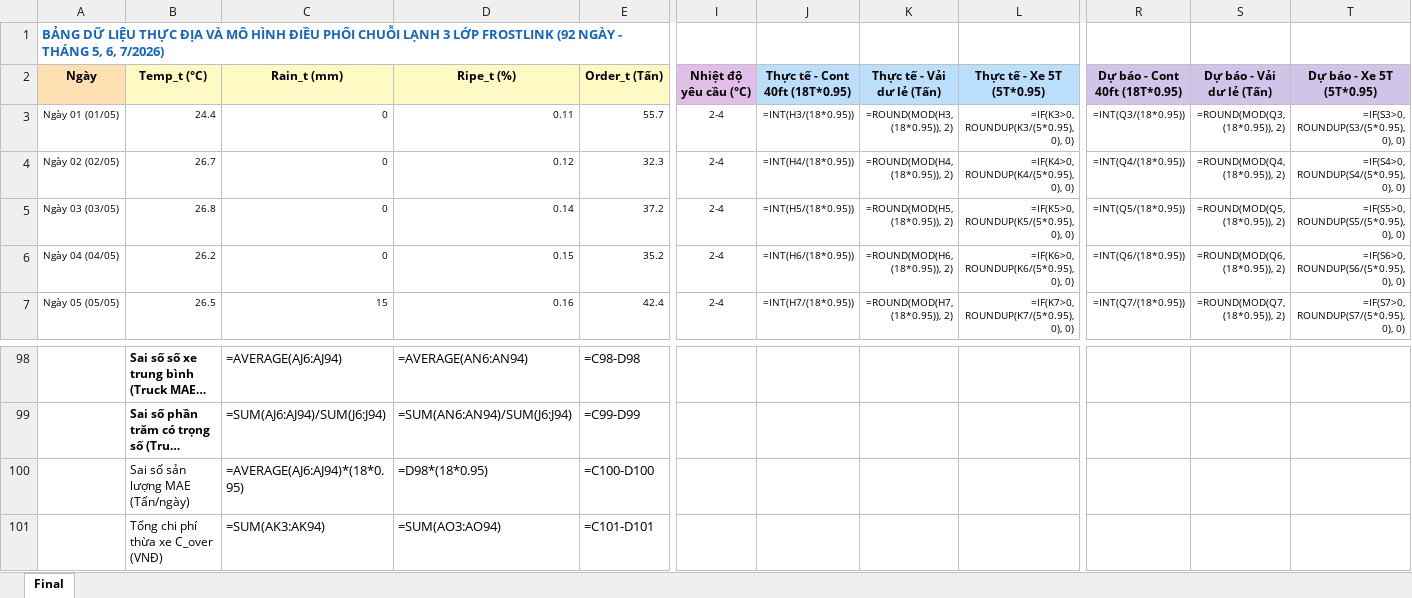
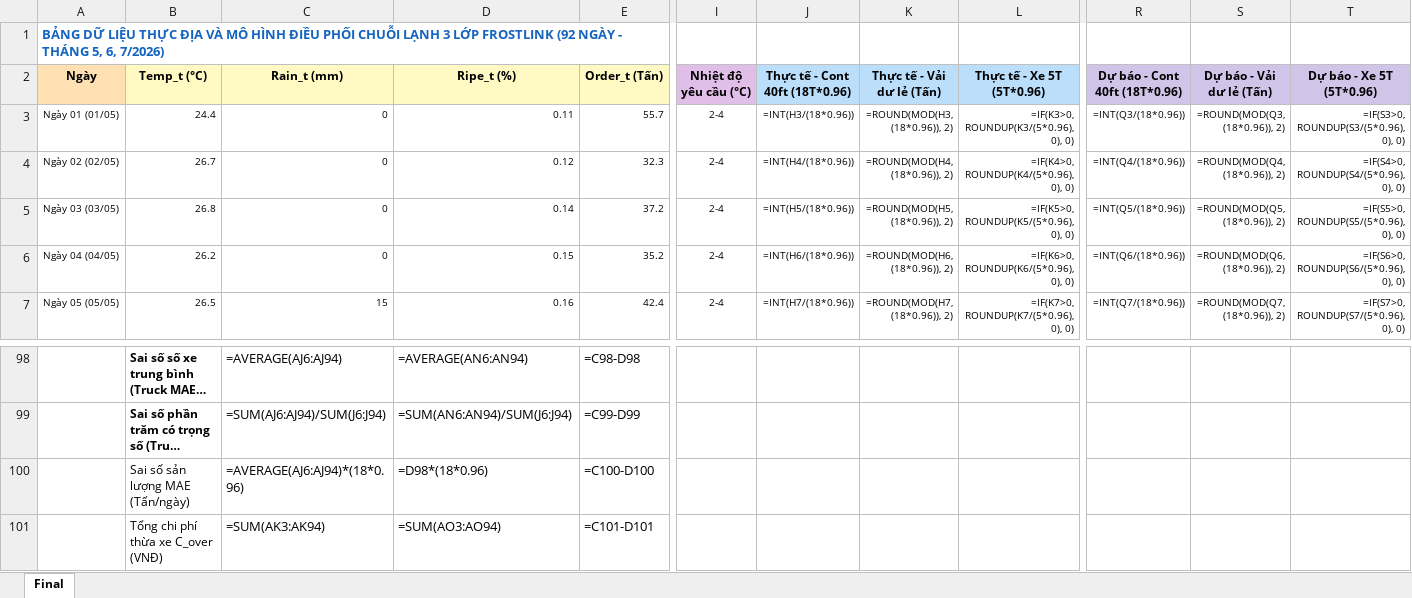
Before and after one commit to justccuong/FrostLink-VYLT, an Excel workbook: data/FrostLink_Du_lieu_Chuan.xlsx, sheet Final, drawn as a sheet; only a part is shown, gaps mark what is left out; long unchanged cells end in …; values as stored, in another font and other column widths than the file's, no borders; formulas without a stored value are shown as written; the diff covers the shown part only; the diff names each change by its address in the sheet, - before the commit and + after, or states it on an @@ line.

Commit message:
refactor: update effective capacity factor to 0.96 (17.28T for Cont 40ft, 4.80T for Xe 5T)

```diff
--- a/data/FrostLink_Du_lieu_Chuan.xlsx (sheet Final)
+++ b/data/FrostLink_Du_lieu_Chuan.xlsx (sheet Final)
-J2: Thực tế - Cont 40ft (18T*0.95)
+J2: Thực tế - Cont 40ft (18T*0.96)
-L2: Thực tế - Xe 5T (5T*0.95)
+L2: Thực tế - Xe 5T (5T*0.96)
-R2: Dự báo - Cont 40ft (18T*0.95)
+R2: Dự báo - Cont 40ft (18T*0.96)
-T2: Dự báo - Xe 5T (5T*0.95)
+T2: Dự báo - Xe 5T (5T*0.96)
-J3 (Thực tế - Cont 40ft (18T*0.96)): =INT(H3/(18*0.95))
+J3 (Thực tế - Cont 40ft (18T*0.96)): =INT(H3/(18*0.96))
-K3 (Thực tế - Vải dư lẻ (Tấn)): =ROUND(MOD(H3, (18*0.95)), 2)
+K3 (Thực tế - Vải dư lẻ (Tấn)): =ROUND(MOD(H3, (18*0.96)), 2)
-L3 (Thực tế - Xe 5T (5T*0.96)): =IF(K3>0, ROUNDUP(K3/(5*0.95), 0), 0)
+L3 (Thực tế - Xe 5T (5T*0.96)): =IF(K3>0, ROUNDUP(K3/(5*0.96), 0), 0)
-R3 (Dự báo - Cont 40ft (18T*0.96)): =INT(Q3/(18*0.95))
+R3 (Dự báo - Cont 40ft (18T*0.96)): =INT(Q3/(18*0.96))
-S3 (Dự báo - Vải dư lẻ (Tấn)): =ROUND(MOD(Q3, (18*0.95)), 2)
+S3 (Dự báo - Vải dư lẻ (Tấn)): =ROUND(MOD(Q3, (18*0.96)), 2)
-T3 (Dự báo - Xe 5T (5T*0.96)): =IF(S3>0, ROUNDUP(S3/(5*0.95), 0), 0)
+T3 (Dự báo - Xe 5T (5T*0.96)): =IF(S3>0, ROUNDUP(S3/(5*0.96), 0), 0)
-J4 (Thực tế - Cont 40ft (18T*0.96)): =INT(H4/(18*0.95))
+J4 (Thực tế - Cont 40ft (18T*0.96)): =INT(H4/(18*0.96))
-K4 (Thực tế - Vải dư lẻ (Tấn)): =ROUND(MOD(H4, (18*0.95)), 2)
+K4 (Thực tế - Vải dư lẻ (Tấn)): =ROUND(MOD(H4, (18*0.96)), 2)
-L4 (Thực tế - Xe 5T (5T*0.96)): =IF(K4>0, ROUNDUP(K4/(5*0.95), 0), 0)
+L4 (Thực tế - Xe 5T (5T*0.96)): =IF(K4>0, ROUNDUP(K4/(5*0.96), 0), 0)
-R4 (Dự báo - Cont 40ft (18T*0.96)): =INT(Q4/(18*0.95))
+R4 (Dự báo - Cont 40ft (18T*0.96)): =INT(Q4/(18*0.96))
-S4 (Dự báo - Vải dư lẻ (Tấn)): =ROUND(MOD(Q4, (18*0.95)), 2)
+S4 (Dự báo - Vải dư lẻ (Tấn)): =ROUND(MOD(Q4, (18*0.96)), 2)
-T4 (Dự báo - Xe 5T (5T*0.96)): =IF(S4>0, ROUNDUP(S4/(5*0.95), 0), 0)
+T4 (Dự báo - Xe 5T (5T*0.96)): =IF(S4>0, ROUNDUP(S4/(5*0.96), 0), 0)
-J5 (Thực tế - Cont 40ft (18T*0.96)): =INT(H5/(18*0.95))
+J5 (Thực tế - Cont 40ft (18T*0.96)): =INT(H5/(18*0.96))
-K5 (Thực tế - Vải dư lẻ (Tấn)): =ROUND(MOD(H5, (18*0.95)), 2)
+K5 (Thực tế - Vải dư lẻ (Tấn)): =ROUND(MOD(H5, (18*0.96)), 2)
-L5 (Thực tế - Xe 5T (5T*0.96)): =IF(K5>0, ROUNDUP(K5/(5*0.95), 0), 0)
+L5 (Thực tế - Xe 5T (5T*0.96)): =IF(K5>0, ROUNDUP(K5/(5*0.96), 0), 0)
-R5 (Dự báo - Cont 40ft (18T*0.96)): =INT(Q5/(18*0.95))
+R5 (Dự báo - Cont 40ft (18T*0.96)): =INT(Q5/(18*0.96))
-S5 (Dự báo - Vải dư lẻ (Tấn)): =ROUND(MOD(Q5, (18*0.95)), 2)
+S5 (Dự báo - Vải dư lẻ (Tấn)): =ROUND(MOD(Q5, (18*0.96)), 2)
-T5 (Dự báo - Xe 5T (5T*0.96)): =IF(S5>0, ROUNDUP(S5/(5*0.95), 0), 0)
+T5 (Dự báo - Xe 5T (5T*0.96)): =IF(S5>0, ROUNDUP(S5/(5*0.96), 0), 0)
-J6 (Thực tế - Cont 40ft (18T*0.96)): =INT(H6/(18*0.95))
+J6 (Thực tế - Cont 40ft (18T*0.96)): =INT(H6/(18*0.96))
-K6 (Thực tế - Vải dư lẻ (Tấn)): =ROUND(MOD(H6, (18*0.95)), 2)
+K6 (Thực tế - Vải dư lẻ (Tấn)): =ROUND(MOD(H6, (18*0.96)), 2)
-L6 (Thực tế - Xe 5T (5T*0.96)): =IF(K6>0, ROUNDUP(K6/(5*0.95), 0), 0)
+L6 (Thực tế - Xe 5T (5T*0.96)): =IF(K6>0, ROUNDUP(K6/(5*0.96), 0), 0)
-R6 (Dự báo - Cont 40ft (18T*0.96)): =INT(Q6/(18*0.95))
+R6 (Dự báo - Cont 40ft (18T*0.96)): =INT(Q6/(18*0.96))
-S6 (Dự báo - Vải dư lẻ (Tấn)): =ROUND(MOD(Q6, (18*0.95)), 2)
+S6 (Dự báo - Vải dư lẻ (Tấn)): =ROUND(MOD(Q6, (18*0.96)), 2)
-T6 (Dự báo - Xe 5T (5T*0.96)): =IF(S6>0, ROUNDUP(S6/(5*0.95), 0), 0)
+T6 (Dự báo - Xe 5T (5T*0.96)): =IF(S6>0, ROUNDUP(S6/(5*0.96), 0), 0)
-J7 (Thực tế - Cont 40ft (18T*0.96)): =INT(H7/(18*0.95))
+J7 (Thực tế - Cont 40ft (18T*0.96)): =INT(H7/(18*0.96))
-K7 (Thực tế - Vải dư lẻ (Tấn)): =ROUND(MOD(H7, (18*0.95)), 2)
+K7 (Thực tế - Vải dư lẻ (Tấn)): =ROUND(MOD(H7, (18*0.96)), 2)
-L7 (Thực tế - Xe 5T (5T*0.96)): =IF(K7>0, ROUNDUP(K7/(5*0.95), 0), 0)
+L7 (Thực tế - Xe 5T (5T*0.96)): =IF(K7>0, ROUNDUP(K7/(5*0.96), 0), 0)
-R7 (Dự báo - Cont 40ft (18T*0.96)): =INT(Q7/(18*0.95))
+R7 (Dự báo - Cont 40ft (18T*0.96)): =INT(Q7/(18*0.96))
-S7 (Dự báo - Vải dư lẻ (Tấn)): =ROUND(MOD(Q7, (18*0.95)), 2)
+S7 (Dự báo - Vải dư lẻ (Tấn)): =ROUND(MOD(Q7, (18*0.96)), 2)
-T7 (Dự báo - Xe 5T (5T*0.96)): =IF(S7>0, ROUNDUP(S7/(5*0.95), 0), 0)
+T7 (Dự báo - Xe 5T (5T*0.96)): =IF(S7>0, ROUNDUP(S7/(5*0.96), 0), 0)
-C100 (Rain_t (mm)): =AVERAGE(AJ6:AJ94)*(18*0.95)
+C100 (Rain_t (mm)): =AVERAGE(AJ6:AJ94)*(18*0.96)
-D100 (Ripe_t (%)): =D98*(18*0.95)
+D100 (Ripe_t (%)): =D98*(18*0.96)
```
Also changed, not shown: 522 edited cells elsewhere in this sheet, 15 other files.
